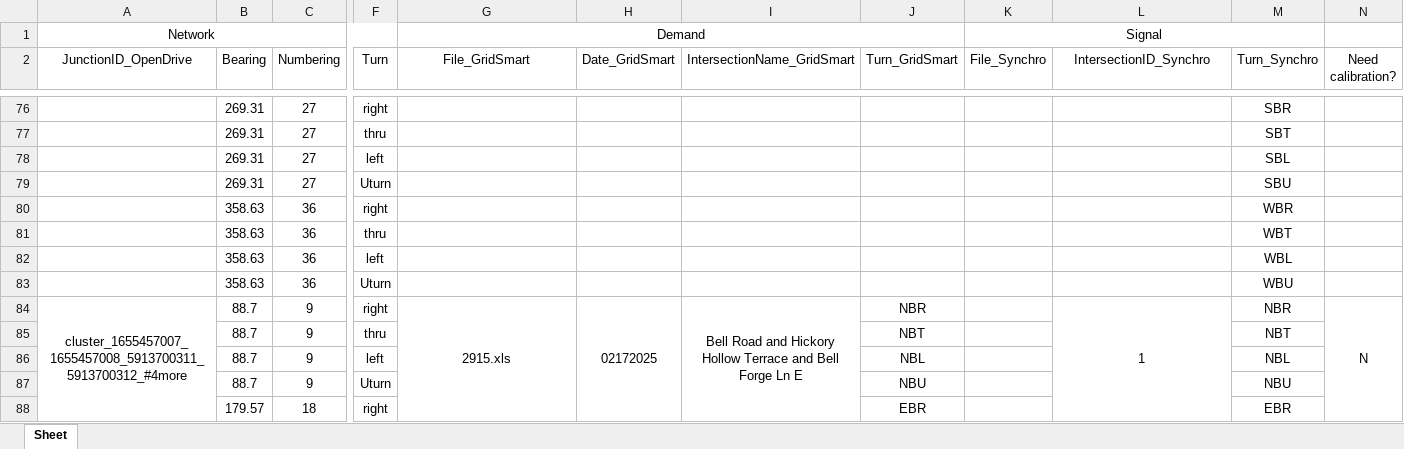
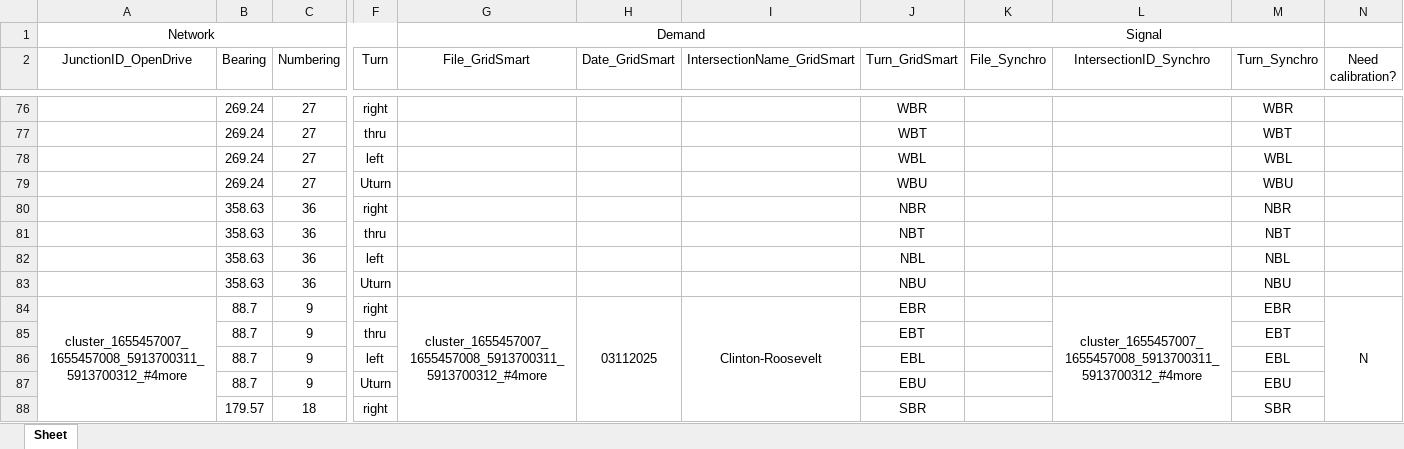
Before and after one commit to ORNL-Real-Sim/Real-Twin, an Excel workbook: datasets/Roosevelt/MatchupTable.xlsx, sheet Sheet, drawn as a sheet; only a part is shown, gaps mark what is left out; values as stored, in another font and other column widths than the file's, no borders; the diff covers the shown part only; the diff names each change by its address in the sheet, - before the commit and + after, or states it on an @@ line.

```diff
--- a/datasets/Roosevelt/MatchupTable.xlsx (sheet Sheet)
+++ b/datasets/Roosevelt/MatchupTable.xlsx (sheet Sheet)
-B76:B79 (Bearing): 269.31
+B76:B79 (Bearing): 269.24
-J76 (Turn_GridSmart): (empty)
+J76 (Turn_GridSmart): WBR
-M76 (Turn_Synchro): SBR
+M76 (Turn_Synchro): WBR
-J77 (Turn_GridSmart): (empty)
+J77 (Turn_GridSmart): WBT
-M77 (Turn_Synchro): SBT
+M77 (Turn_Synchro): WBT
-J78 (Turn_GridSmart): (empty)
+J78 (Turn_GridSmart): WBL
-M78 (Turn_Synchro): SBL
+M78 (Turn_Synchro): WBL
-J79 (Turn_GridSmart): (empty)
+J79 (Turn_GridSmart): WBU
-M79 (Turn_Synchro): SBU
+M79 (Turn_Synchro): WBU
-J80 (Turn_GridSmart): (empty)
+J80 (Turn_GridSmart): NBR
-M80 (Turn_Synchro): WBR
+M80 (Turn_Synchro): NBR
-J81 (Turn_GridSmart): (empty)
+J81 (Turn_GridSmart): NBT
-M81 (Turn_Synchro): WBT
+M81 (Turn_Synchro): NBT
-J82 (Turn_GridSmart): (empty)
+J82 (Turn_GridSmart): NBL
-M82 (Turn_Synchro): WBL
+M82 (Turn_Synchro): NBL
-J83 (Turn_GridSmart): (empty)
+J83 (Turn_GridSmart): NBU
-M83 (Turn_Synchro): WBU
+M83 (Turn_Synchro): NBU
-G84 (File_GridSmart): 2915.xls
+G84 (File_GridSmart): cluster_1655457007_1655457008_5913700311_5913700312_#4more
-H84 (Date_GridSmart): 02172025
+H84 (Date_GridSmart): 03112025
-I84 (IntersectionName_GridSmart): Bell Road and Hickory Hollow Terrace and Bell Forge Ln E
+I84 (IntersectionName_GridSmart): Clinton-Roosevelt
-J84 (Turn_GridSmart): NBR
+J84 (Turn_GridSmart): EBR
-L84 (IntersectionID_Synchro): 1
+L84 (IntersectionID_Synchro): cluster_1655457007_1655457008_5913700311_5913700312_#4more
-M84 (Turn_Synchro): NBR
+M84 (Turn_Synchro): EBR
-J85 (Turn_GridSmart): NBT
+J85 (Turn_GridSmart): EBT
-M85 (Turn_Synchro): NBT
+M85 (Turn_Synchro): EBT
-J86 (Turn_GridSmart): NBL
+J86 (Turn_GridSmart): EBL
-M86 (Turn_Synchro): NBL
+M86 (Turn_Synchro): EBL
-J87 (Turn_GridSmart): NBU
+J87 (Turn_GridSmart): EBU
-M87 (Turn_Synchro): NBU
+M87 (Turn_Synchro): EBU
-J88 (Turn_GridSmart): EBR
+J88 (Turn_GridSmart): SBR
-M88 (Turn_Synchro): EBR
+M88 (Turn_Synchro): SBR
```
Also changed, not shown: 271 edited cells elsewhere in this sheet, datasets/MLK/MatchupTable - Copy (2).xlsx, datasets/MLK/MatchupTable - Copy.xlsx, 38 other files.
